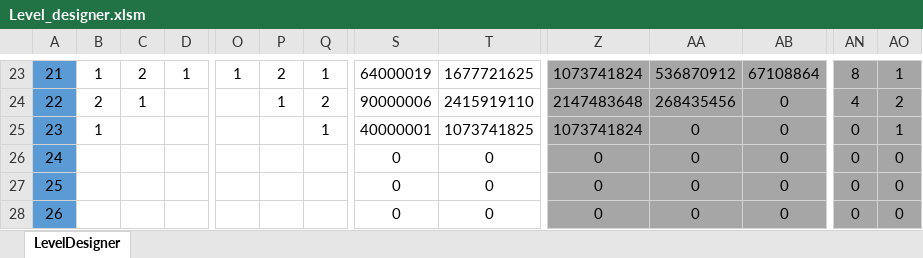
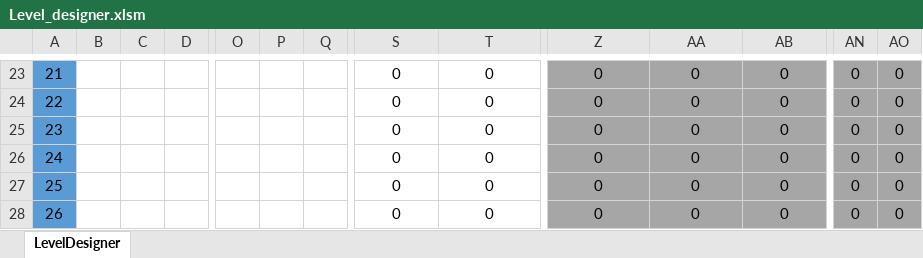
Before and after one commit to OliverFlecke/30010, an Excel workbook: Level_designer.xlsm, sheet LevelDesigner, drawn as a sheet; only a part is shown, gaps mark what is left out; values as stored, in another font and other column widths than the file's, no borders; conditional formats not drawn; the diff covers the shown part only; the diff names each change by its address in the sheet, - before the commit and + after, or states it on an @@ line.

```diff
--- a/Level_designer.xlsm (sheet LevelDesigner)
+++ b/Level_designer.xlsm (sheet LevelDesigner)
-B23: 1
+B23: (empty)
-C23: 2
+C23: (empty)
-D23: 1
+D23: (empty)
-O23: 1
+O23: (empty)
-P23: 2
+P23: (empty)
-Q23: 1
+Q23: (empty)
-S23: 64000019
+S23: 0
-T23: 1677721625
+T23: 0
-Z23: 1073741824
+Z23: 0
-AA23: 536870912
+AA23: 0
-AB23: 67108864
+AB23: 0
-AN23: 8
+AN23: 0
-AO23: 1
+AO23: 0
-B24: 2
+B24: (empty)
-C24: 1
+C24: (empty)
-P24: 1
+P24: (empty)
-Q24: 2
+Q24: (empty)
-S24: 90000006
+S24: 0
-T24: 2415919110
+T24: 0
-Z24: 2147483648
+Z24: 0
-AA24: 268435456
+AA24: 0
-AN24: 4
+AN24: 0
-AO24: 2
+AO24: 0
-B25: 1
+B25: (empty)
-Q25: 1
+Q25: (empty)
-S25: 40000001
+S25: 0
-T25: 1073741825
+T25: 0
-Z25: 1073741824
+Z25: 0
-AO25: 1
+AO25: 0
```
Also changed, not shown: 10 added rows, 10 removed rows and 201 edited cells elsewhere in this sheet, formulas that keep their value, LevelDesigner.xlsm, Level_clovne.xlsm, 14 other files.
